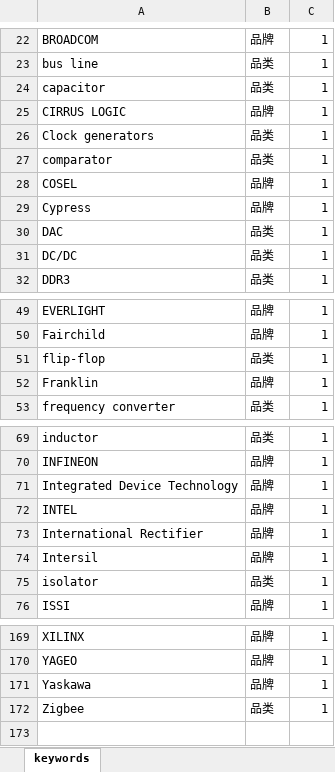
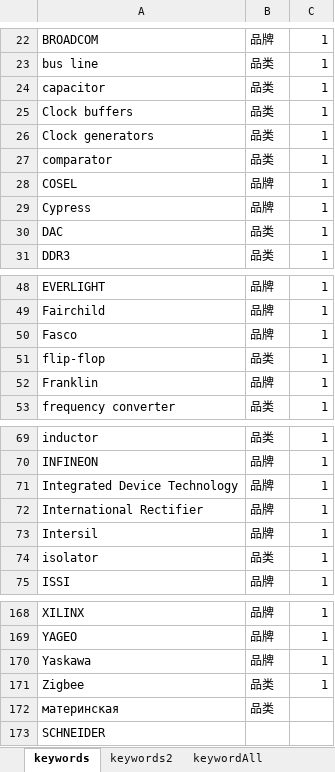
Before and after one commit to gree180160/YJCX_AI, an Excel workbook: B2B/Task.xlsx, sheet keywords, drawn as a sheet; only a part is shown, gaps mark what is left out; values as stored, in another font and other column widths than the file's, no borders; removed rows and columns are numbered as before the commit, all else as after; the diff covers the shown part only; the diff names each change by its address in the sheet, - before the commit and + after, or states it on an @@ line.

```diff
--- a/B2B/Task.xlsx (sheet keywords)
+++ b/B2B/Task.xlsx (sheet keywords)
+sheet tab: keywords2
+sheet tab: keywordAll
-row 25: CIRRUS LOGIC | 品牌 | 1
+row 25: Clock buffers | 品类 | 1
-row 31: DC/DC | 品类 | 1
+row 50: Fasco | 品牌 | 1
-row 72: INTEL | 品牌 | 1
+row 172: материнская | 品类
+row 173: SCHNEIDER
```
Also changed, not shown: 1 edited cell and cell formats elsewhere in this sheet, TTI.xlsx, WRTools/IP&UA.xlsx, 42 other files.
